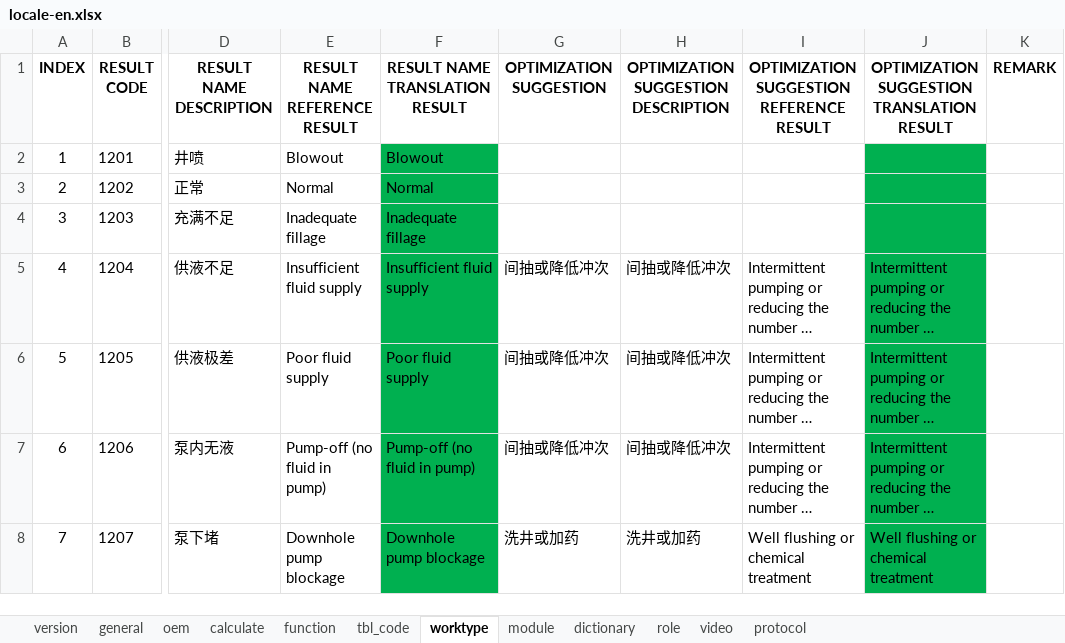
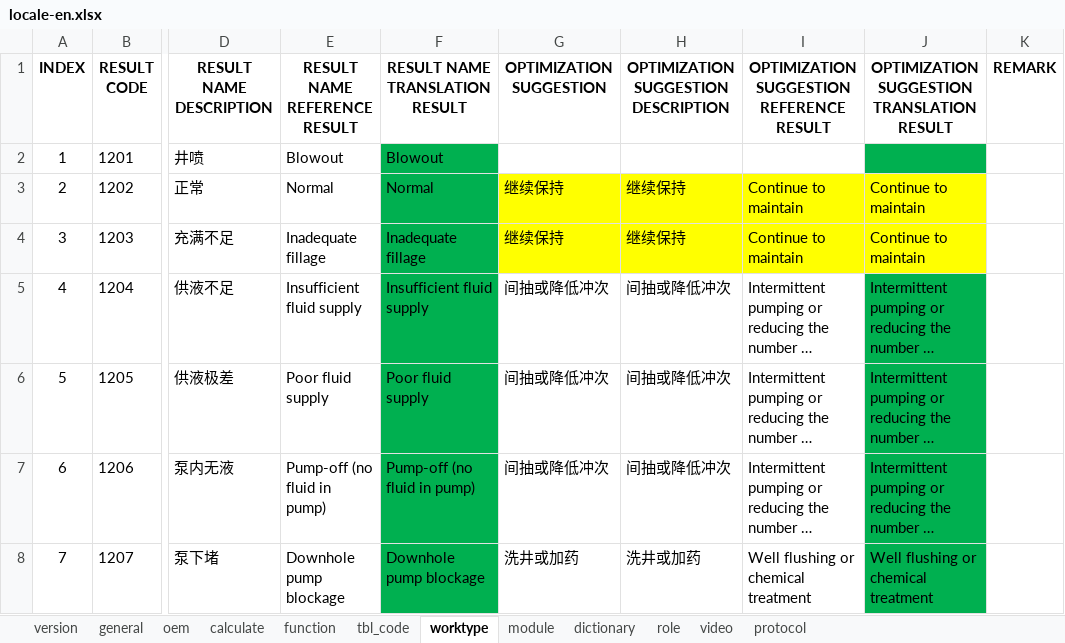
Before and after one commit to cosog/ap, an Excel workbook: WebRoot/oem/feizhou/locale/locale-en.xlsx, sheet worktype, drawn as a sheet; only a part is shown, gaps mark what is left out; long unchanged cells end in …; values as stored, in another font and other column widths than the file's, no borders; the diff names each change by its address in the sheet, - before the commit and + after, or states it on an @@ line.

Commit message:
Function optimization and improvement

```diff
--- a/WebRoot/oem/feizhou/locale/locale-en.xlsx (sheet worktype)
+++ b/WebRoot/oem/feizhou/locale/locale-en.xlsx (sheet worktype)
-G3:G4 (OPTIMIZATION SUGGESTION): (empty)
+G3:G4 (OPTIMIZATION SUGGESTION): 继续保持
-G3:I4 fill: none
+G3:I4 fill: #FFFF00
-H3:H4: (empty)
+H3:H4: 继续保持
-I3:I4: (empty)
+I3:I4: Continue to maintain
-J3:J4: (empty)
+J3:J4: Continue to maintain
-J3:J4 fill: #00B050
+J3:J4 fill: #FFFF00
```
Also changed, not shown: WebRoot/oem/dacheng/locale/locale-en.xlsx, WebRoot/oem/dacheng/locale/locale-ru.xlsx, 44 other files.
